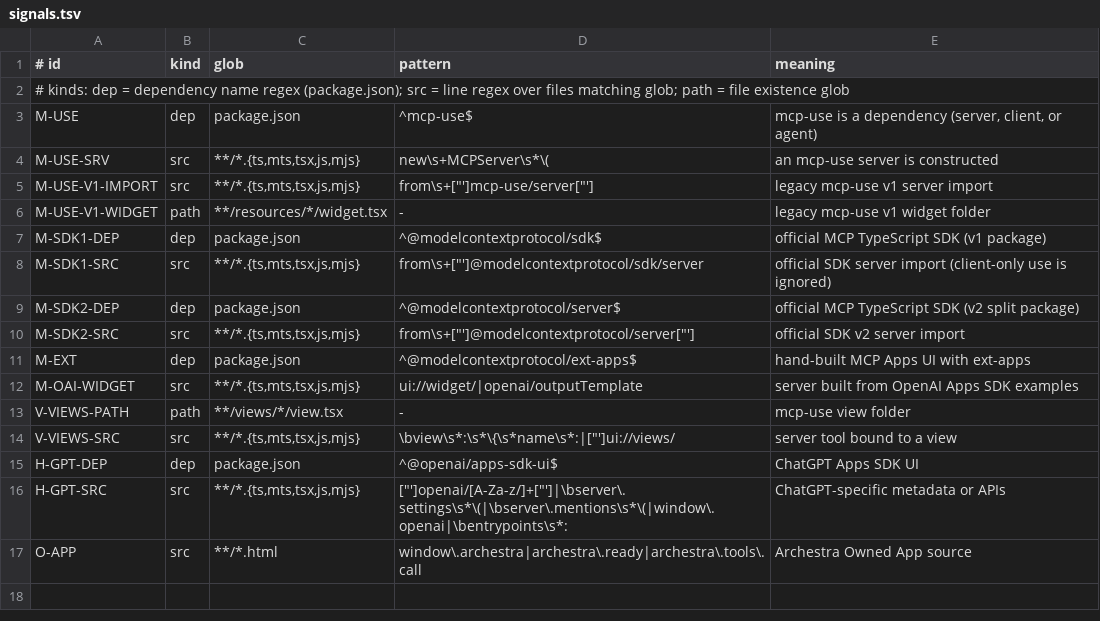
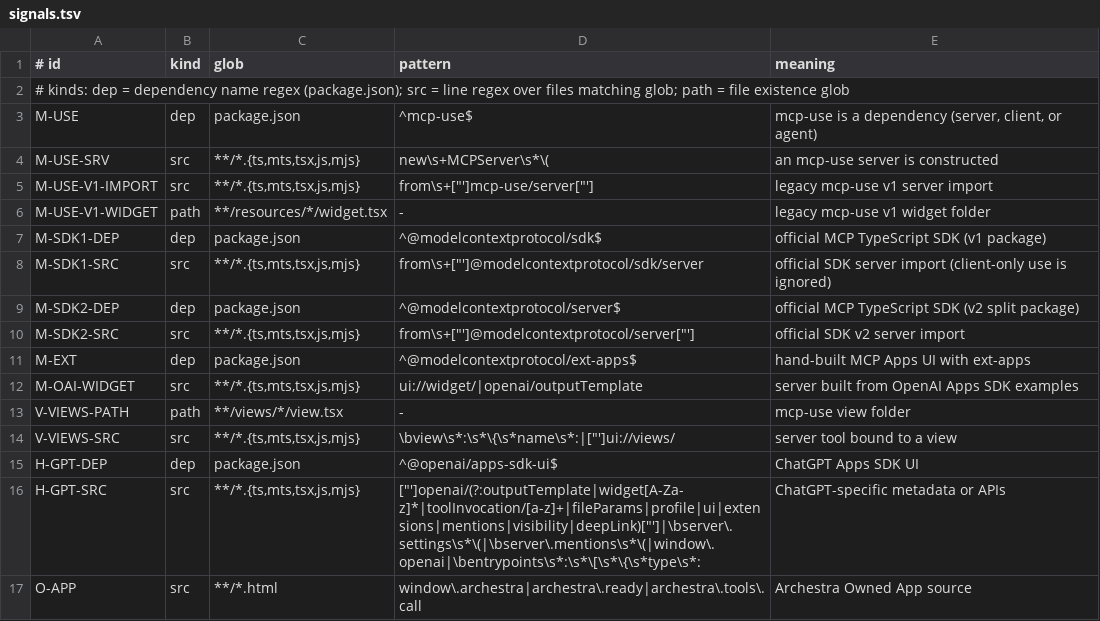
Before and after one commit to yigitkonur/plugin-mcp-use, a TSV file: data/signals.tsv, drawn as a sheet.

```diff
--- a/data/signals.tsv
+++ b/data/signals.tsv
@@ -15,3 +15,3 @@ V-VIEWS-SRC	src	**/*.{ts,mts,tsx,js,mjs}	\bview\s*:\s*\{\s*name\s*:|["']ui://vie
 H-GPT-DEP	dep	package.json	^@openai/apps-sdk-ui$	ChatGPT Apps SDK UI
-H-GPT-SRC	src	**/*.{ts,mts,tsx,js,mjs}	["']openai/[A-Za-z/]+["']|\bserver\.settings\s*\(|\bserver\.mentions\s*\(|window\.openai|\bentrypoints\s*:	ChatGPT-specific metadata or APIs
+H-GPT-SRC	src	**/*.{ts,mts,tsx,js,mjs}	["']openai/(?:outputTemplate|widget[A-Za-z]*|toolInvocation/[a-z]+|fileParams|profile|ui|extensions|mentions|visibility|deepLink)["']|\bserver\.settings\s*\(|\bserver\.mentions\s*\(|window\.openai|\bentrypoints\s*:\s*\[\s*\{\s*type\s*:	ChatGPT-specific metadata or APIs
 O-APP	src	**/*.html	window\.archestra|archestra\.ready|archestra\.tools\.call	Archestra Owned App source
```
Also changed, not shown: 43 other files.
